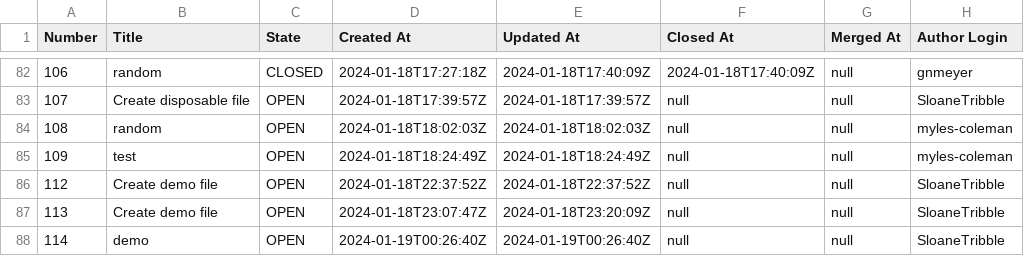
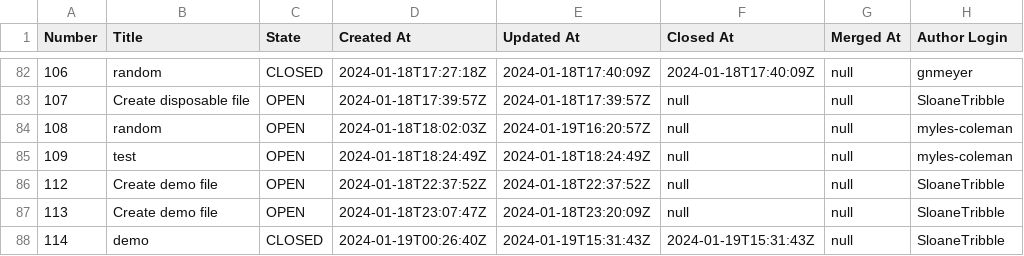
Before and after one commit to engaging-finches/demo-pr-data, a CSV file: test.csv, drawn as a sheet; only a part is shown, gaps mark what is left out.

```diff
--- a/test.csv
+++ b/test.csv
@@ -83,3 +83,3 @@ Number,Title,State,Created At,Updated At,Closed At,Merged At,Author Login
 107,"Create disposable file",OPEN,"2024-01-18T17:39:57Z","2024-01-18T17:39:57Z",null,null,"SloaneTribble"
-108,"random",OPEN,"2024-01-18T18:02:03Z","2024-01-18T18:02:03Z",null,null,"myles-coleman"
+108,"random",OPEN,"2024-01-18T18:02:03Z","2024-01-19T16:20:57Z",null,null,"myles-coleman"
 109,"test",OPEN,"2024-01-18T18:24:49Z","2024-01-18T18:24:49Z",null,null,"myles-coleman"
@@ -87,2 +87,2 @@ Number,Title,State,Created At,Updated At,Closed At,Merged At,Author Login
 113,"Create demo file",OPEN,"2024-01-18T23:07:47Z","2024-01-18T23:20:09Z",null,null,"SloaneTribble"
-114,"demo",OPEN,"2024-01-19T00:26:40Z","2024-01-19T00:26:40Z",null,null,"SloaneTribble"
+114,"demo",CLOSED,"2024-01-19T00:26:40Z","2024-01-19T15:31:43Z",2024-01-19T15:31:43Z,null,"SloaneTribble"
```
